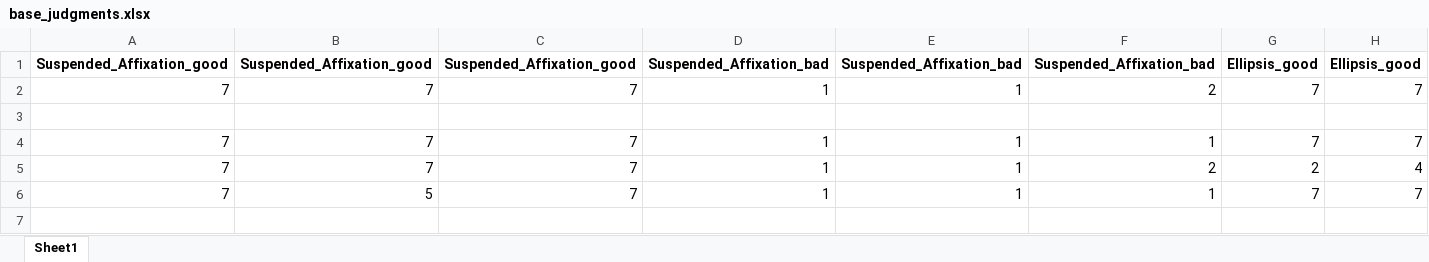
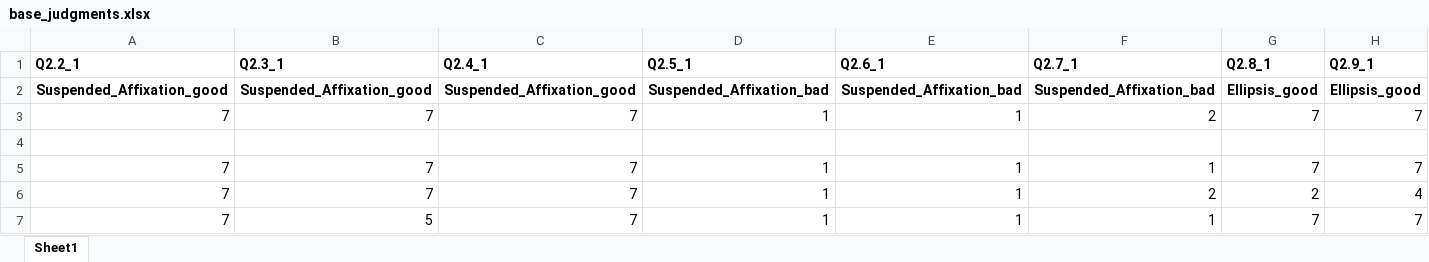
Before and after one commit to ezgibasar/TurBLiMP, an Excel workbook: data/human_judgments/base_judgments.xlsx, sheet Sheet1, drawn as a sheet; only a part is shown; the shorter side is filled out with more unchanged rows; values as stored, in another font and other column widths than the file's, no borders; rows hold the shown columns only; the diff names each change by its address in the sheet, - before the commit and + after, or states it on an @@ line.

```diff
--- a/data/human_judgments/base_judgments.xlsx (sheet Sheet1)
+++ b/data/human_judgments/base_judgments.xlsx (sheet Sheet1)
+row 1: Q2.2_1 | Q2.3_1 | Q2.4_1 | Q2.5_1 | Q2.6_1 | Q2.7_1 | Q2.8_1 | Q2.9_1
```
Also changed, not shown: data/human_judgments/experimental_judgments.xlsx.
